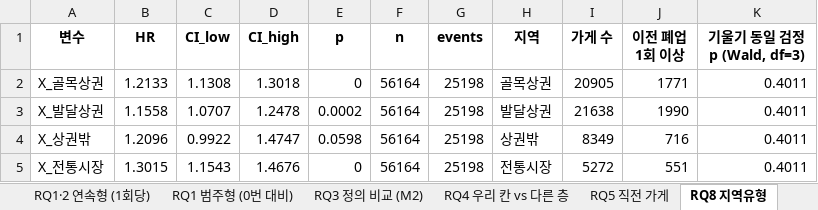
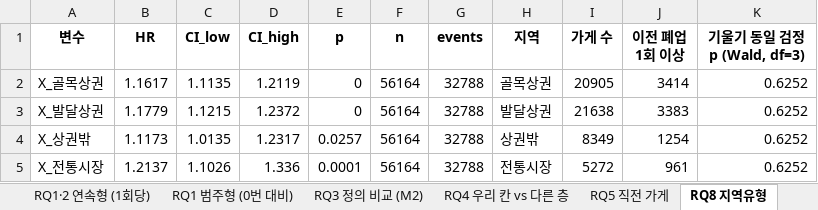
Before and after one commit to yeonjin597-dev/Bigpoo_1, an Excel workbook: out/1127_본분석_v1.xlsx, sheet RQ8 지역유형, drawn as a sheet; values as stored, in another font and other column widths than the file's, no borders; the diff names each change by its address in the sheet, - before the commit and + after, or states it on an @@ line.

```diff
--- a/out/1127_본분석_v1.xlsx (sheet RQ8 지역유형)
+++ b/out/1127_본분석_v1.xlsx (sheet RQ8 지역유형)
-B2 (HR): 1.2133
+B2 (HR): 1.1617
-C2 (CI_low): 1.1308
+C2 (CI_low): 1.1135
-D2 (CI_high): 1.3018
+D2 (CI_high): 1.2119
-G2:G5 (events): 25198
+G2:G5 (events): 32788
-J2 (이전 폐업 1회 이상): 1771
+J2 (이전 폐업 1회 이상): 3414
-K2:K5 (기울기 동일 검정 p (Wald, df=3)): 0.4011
+K2:K5 (기울기 동일 검정 p (Wald, df=3)): 0.6252
-B3 (HR): 1.1558
+B3 (HR): 1.1779
-C3 (CI_low): 1.0707
+C3 (CI_low): 1.1215
-D3 (CI_high): 1.2478
+D3 (CI_high): 1.2372
-E3 (p): 0.0002
+E3 (p): 0
-J3 (이전 폐업 1회 이상): 1990
+J3 (이전 폐업 1회 이상): 3383
-B4 (HR): 1.2096
+B4 (HR): 1.1173
-C4 (CI_low): 0.9922
+C4 (CI_low): 1.0135
-D4 (CI_high): 1.4747
+D4 (CI_high): 1.2317
-E4 (p): 0.0598
+E4 (p): 0.0257
-J4 (이전 폐업 1회 이상): 716
+J4 (이전 폐업 1회 이상): 1254
-B5 (HR): 1.3015
+B5 (HR): 1.2137
-C5 (CI_low): 1.1543
+C5 (CI_low): 1.1026
-D5 (CI_high): 1.4676
+D5 (CI_high): 1.336
-E5 (p): 0
+E5 (p): 0.0001
-J5 (이전 폐업 1회 이상): 551
+J5 (이전 폐업 1회 이상): 961
```
Also changed, not shown: sheet 예측 생존곡선 (M2), sheet 민감도 (M2, 1회당 HR), sheet RQ1 범주형 (0번 대비), sheet RQ1·2 연속형 (1회당), sheet RQ3 정의 비교 (M2), sheet RQ5 직전 가게, 8 more sheets, out/1127_발표표_coding2.xlsx, 21 other files.
